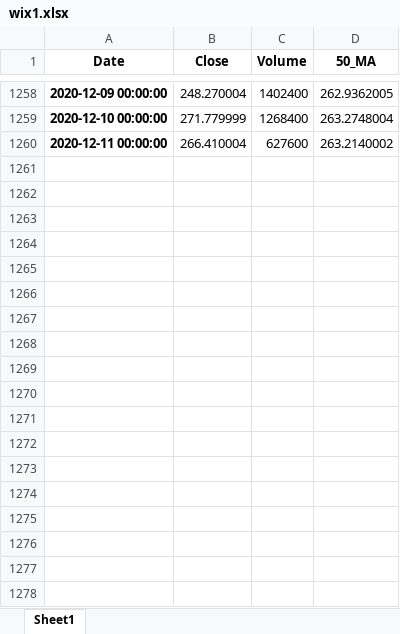
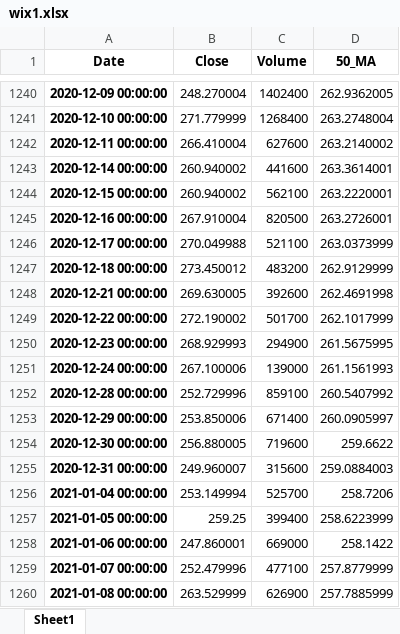
Before and after one commit to aau-vasak/capstone_project, an Excel workbook: wix1.xlsx, sheet Sheet1, drawn as a sheet; only a part is shown, gaps mark what is left out; values as stored, in another font and other column widths than the file's, no borders; the diff covers the shown part only; the diff names each change by its address in the sheet, - before the commit and + after, or states it on an @@ line.

```diff
--- a/wix1.xlsx (sheet Sheet1)
+++ b/wix1.xlsx (sheet Sheet1)
+row 1243: 2020-12-14 00:00:00 | 260.940002 | 441600 | 263.3614001
+row 1244: 2020-12-15 00:00:00 | 260.940002 | 562100 | 263.2220001
+row 1245: 2020-12-16 00:00:00 | 267.910004 | 820500 | 263.2726001
+row 1246: 2020-12-17 00:00:00 | 270.049988 | 521100 | 263.0373999
+row 1247: 2020-12-18 00:00:00 | 273.450012 | 483200 | 262.9129999
+row 1248: 2020-12-21 00:00:00 | 269.630005 | 392600 | 262.4691998
+row 1249: 2020-12-22 00:00:00 | 272.190002 | 501700 | 262.1017999
+row 1250: 2020-12-23 00:00:00 | 268.929993 | 294900 | 261.5675995
+row 1251: 2020-12-24 00:00:00 | 267.100006 | 139000 | 261.1561993
+row 1252: 2020-12-28 00:00:00 | 252.729996 | 859100 | 260.5407992
+row 1253: 2020-12-29 00:00:00 | 253.850006 | 671400 | 260.0905997
+row 1254: 2020-12-30 00:00:00 | 256.880005 | 719600 | 259.6622
+row 1255: 2020-12-31 00:00:00 | 249.960007 | 315600 | 259.0884003
+row 1256: 2021-01-04 00:00:00 | 253.149994 | 525700 | 258.7206
+row 1257: 2021-01-05 00:00:00 | 259.25 | 399400 | 258.6223999
+row 1258: 2021-01-06 00:00:00 | 247.860001 | 669000 | 258.1422
+row 1259: 2021-01-07 00:00:00 | 252.479996 | 477100 | 257.8779999
+row 1260: 2021-01-08 00:00:00 | 263.529999 | 626900 | 257.7885999
```
Also changed, not shown: 18 removed rows and 18 edited cells elsewhere in this sheet, bby1.xlsx, cmg1.xlsx, 31 other files.
